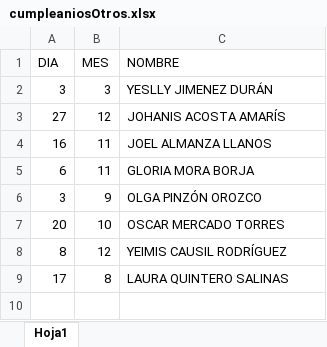
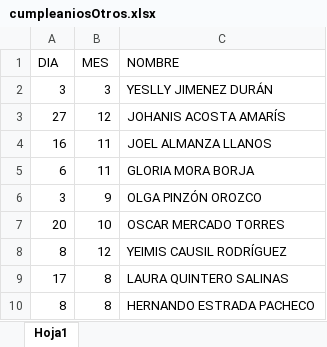
Before and after one commit to camosqueraba/portal-interno, an Excel workbook: cumpleaniosOtros.xlsx, sheet Hoja1, drawn as a sheet; values as stored, in another font and other column widths than the file's, no borders; the diff names each change by its address in the sheet, - before the commit and + after, or states it on an @@ line.

Commit message:
agregado cumpleaños doctor estrada

```diff
--- a/cumpleaniosOtros.xlsx (sheet Hoja1)
+++ b/cumpleaniosOtros.xlsx (sheet Hoja1)
+row 10: 8 | 8 | HERNANDO ESTRADA PACHECO
```
